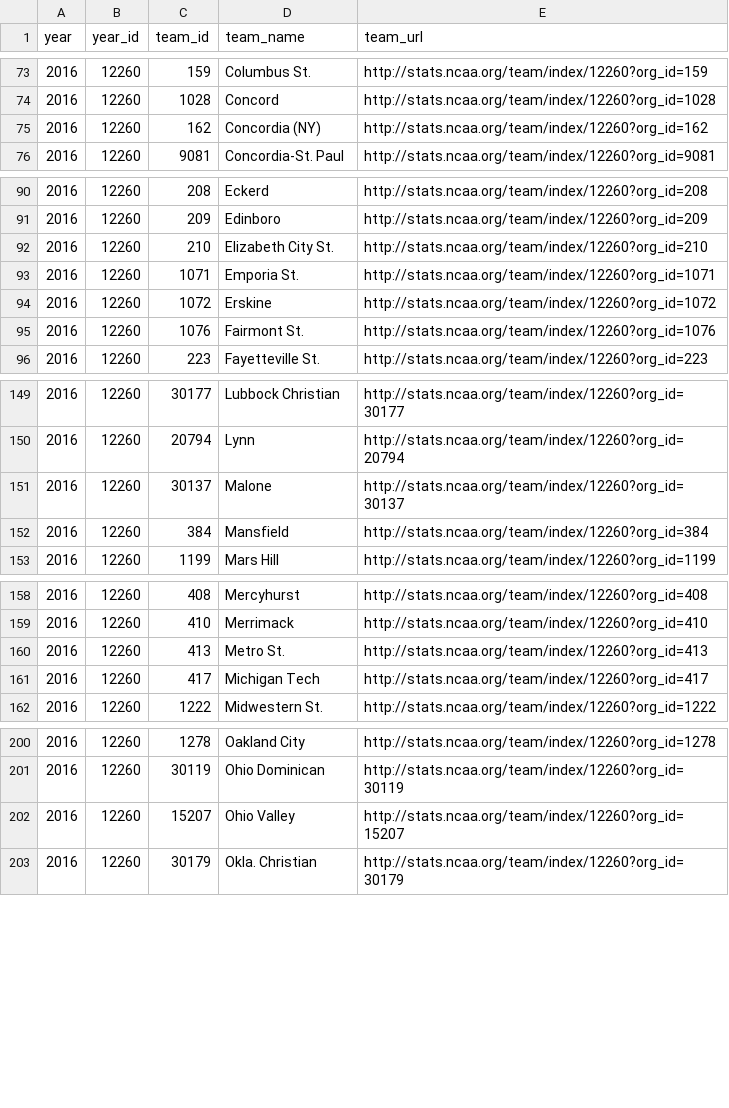
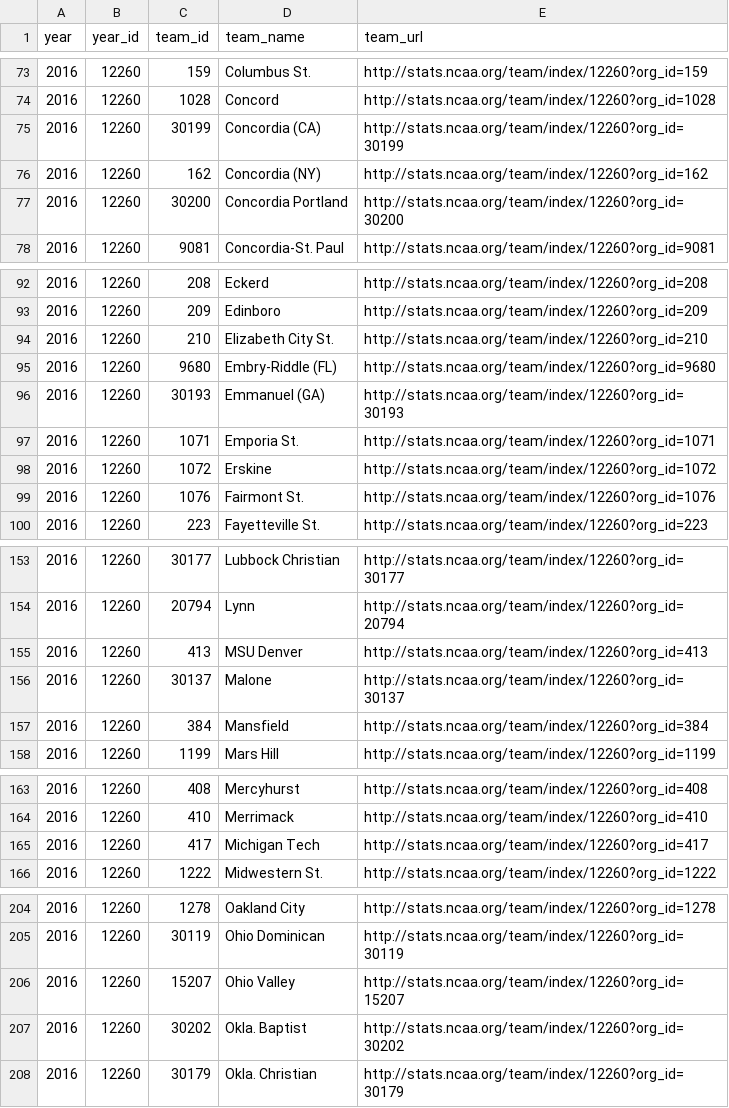
Before and after one commit to octonion/basketball-m, a TSV file: ncaa_pbp/tsv/ncaa_teams_2016_2.tsv, drawn as a sheet; only a part is shown, gaps mark what is left out; removed rows and columns are numbered as before the commit, all else as after; the diff covers the shown part only; the diff names each change by its address in the sheet, - before the commit and + after, or states it on an @@ line.

Commit message:
NCAA update for 2015-2016.

```diff
--- a/ncaa_pbp/tsv/ncaa_teams_2016_2.tsv
+++ b/ncaa_pbp/tsv/ncaa_teams_2016_2.tsv
+row 75: 2016 | 12260 | 30199 | Concordia (CA) | http://stats.ncaa.org/team/index/12260?org_id=30199
+row 77: 2016 | 12260 | 30200 | Concordia Portland | http://stats.ncaa.org/team/index/12260?org_id=30200
+row 95: 2016 | 12260 | 9680 | Embry-Riddle (FL) | http://stats.ncaa.org/team/index/12260?org_id=9680
+row 96: 2016 | 12260 | 30193 | Emmanuel (GA) | http://stats.ncaa.org/team/index/12260?org_id=30193
+row 155: 2016 | 12260 | 413 | MSU Denver | http://stats.ncaa.org/team/index/12260?org_id=413
-row 160: 2016 | 12260 | 413 | Metro St. | http://stats.ncaa.org/team/index/12260?org_id=413
+row 207: 2016 | 12260 | 30202 | Okla. Baptist | http://stats.ncaa.org/team/index/12260?org_id=30202
```
Also changed, not shown: 1 added row and 4 edited cells elsewhere in this file, ncaa_pbp/tsv/ncaa_teams_2016_3.tsv, 28 other files.
